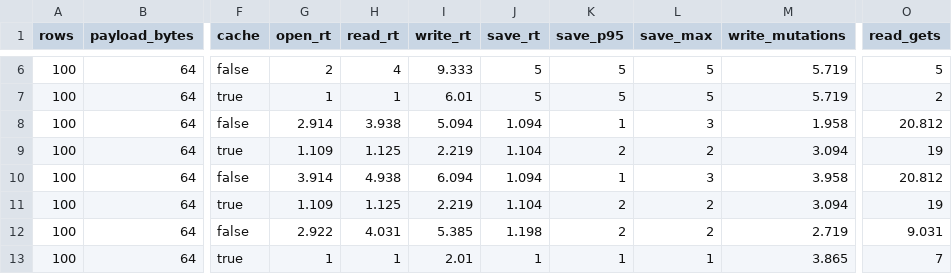
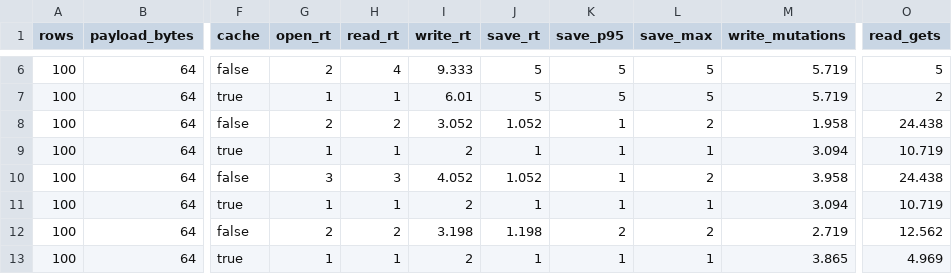
Before and after one commit to igalshilman/sqlexperiment, a CSV file: benches/results/log-shipping-summary.csv, drawn as a sheet; only a part is shown, gaps mark what is left out; the diff covers the shown part only; the diff names each change by its address in the sheet, - before the commit and + after, or states it on an @@ line.

```diff
--- a/benches/results/log-shipping-summary.csv
+++ b/benches/results/log-shipping-summary.csv
-G8 (open_rt): 2.914
+G8 (open_rt): 2
-H8 (read_rt): 3.938
+H8 (read_rt): 2
-I8 (write_rt): 5.094
+I8 (write_rt): 3.052
-J8 (save_rt): 1.094
+J8 (save_rt): 1.052
-L8 (save_max): 3
+L8 (save_max): 2
-O8 (read_gets): 20.812
+O8 (read_gets): 24.438
-G9 (open_rt): 1.109
+G9 (open_rt): 1
-H9 (read_rt): 1.125
+H9 (read_rt): 1
-I9 (write_rt): 2.219
+I9 (write_rt): 2
-J9 (save_rt): 1.104
+J9 (save_rt): 1
-K9 (save_p95): 2
+K9 (save_p95): 1
-L9 (save_max): 2
+L9 (save_max): 1
-O9 (read_gets): 19
+O9 (read_gets): 10.719
-G10 (open_rt): 3.914
+G10 (open_rt): 3
-H10 (read_rt): 4.938
+H10 (read_rt): 3
-I10 (write_rt): 6.094
+I10 (write_rt): 4.052
-J10 (save_rt): 1.094
+J10 (save_rt): 1.052
-L10 (save_max): 3
+L10 (save_max): 2
-O10 (read_gets): 20.812
+O10 (read_gets): 24.438
-G11 (open_rt): 1.109
+G11 (open_rt): 1
-H11 (read_rt): 1.125
+H11 (read_rt): 1
-I11 (write_rt): 2.219
+I11 (write_rt): 2
-J11 (save_rt): 1.104
+J11 (save_rt): 1
-K11 (save_p95): 2
+K11 (save_p95): 1
-L11 (save_max): 2
+L11 (save_max): 1
-O11 (read_gets): 19
+O11 (read_gets): 10.719
-G12 (open_rt): 2.922
+G12 (open_rt): 2
-H12 (read_rt): 4.031
+H12 (read_rt): 2
-I12 (write_rt): 5.385
+I12 (write_rt): 3.198
-O12 (read_gets): 9.031
+O12 (read_gets): 12.562
-I13 (write_rt): 2.01
+I13 (write_rt): 2
-O13 (read_gets): 7
+O13 (read_gets): 4.969
```
Also changed, not shown: 52 edited cells elsewhere in this file, benches/results/cache-cpu.csv, benches/results/log-shipping.csv, 5 other files.
